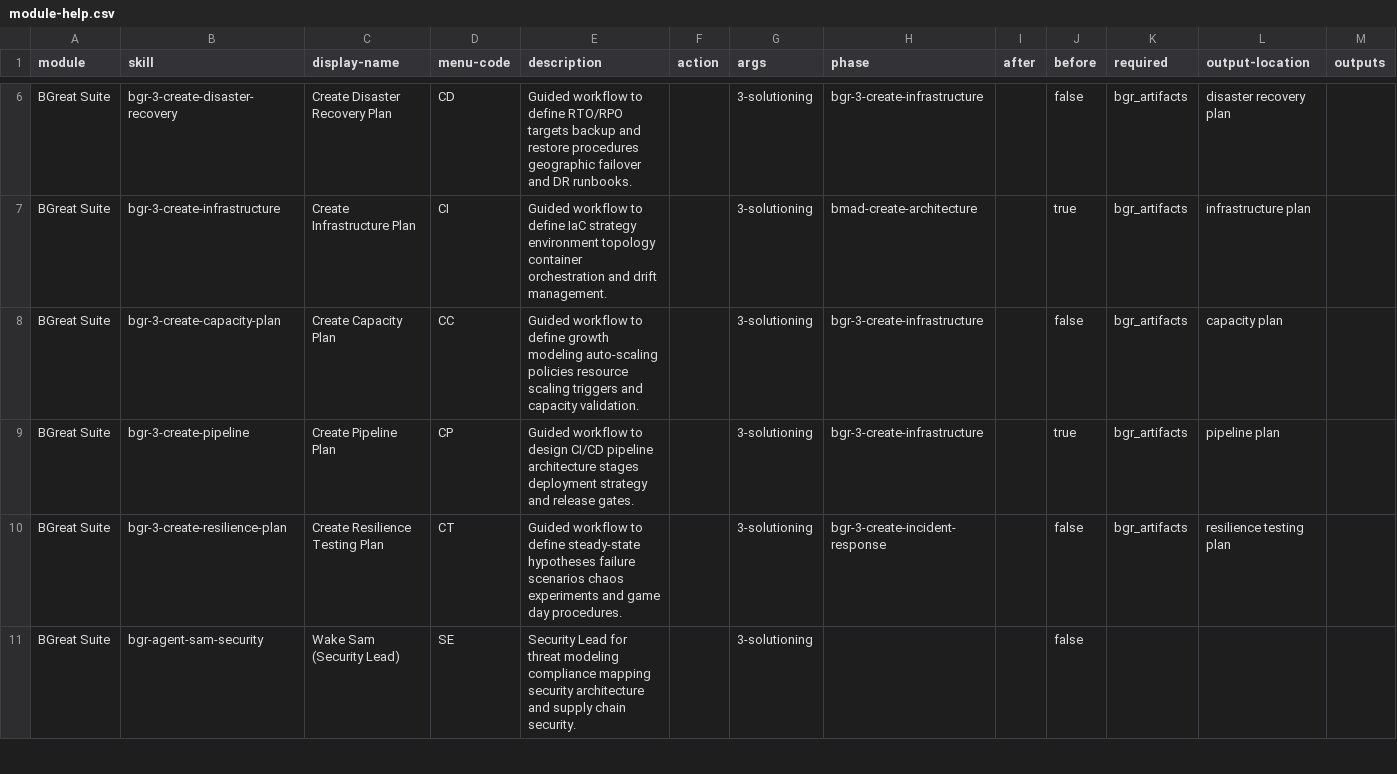
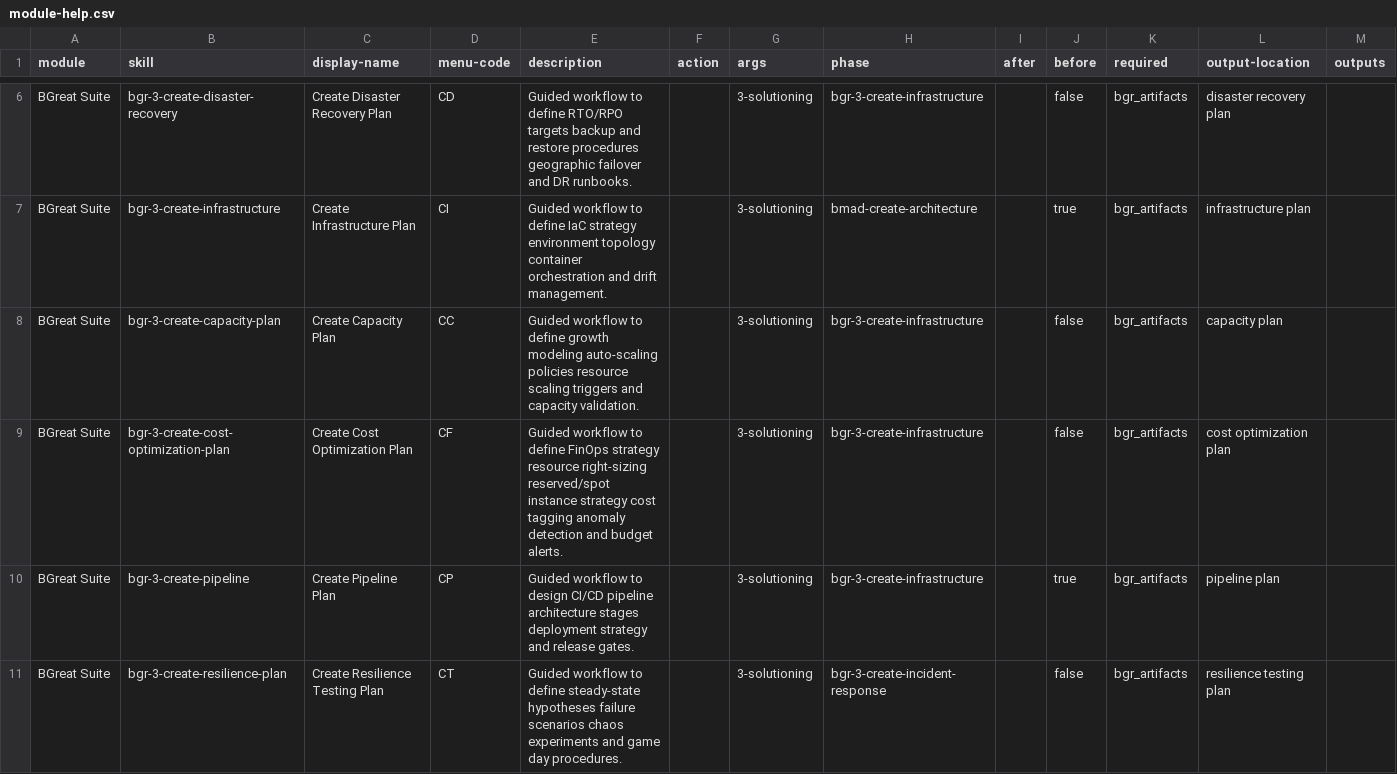
Before and after one commit to petry-projects/bmad-bgreat-suite, a CSV file: src/module-help.csv, drawn as a sheet; only a part is shown, gaps mark what is left out; the shorter side is filled out with more unchanged rows; the diff names each change by its address in the sheet, - before the commit and + after, or states it on an @@ line.

```diff
--- a/src/module-help.csv
+++ b/src/module-help.csv
+row 9: BGreat Suite | bgr-3-create-cost-optimization-plan | Create Cost Optimization Plan | CF | Guided workflow to define FinOps strategy resource right-sizing reserved/spot instance strategy cost tagging anomaly detection and budget alerts. |  | 3-solutioning | bgr-3-create-infrastructure |  | false | bgr_artifacts | cost optimization plan
```
Also changed, not shown: 13 other files.
